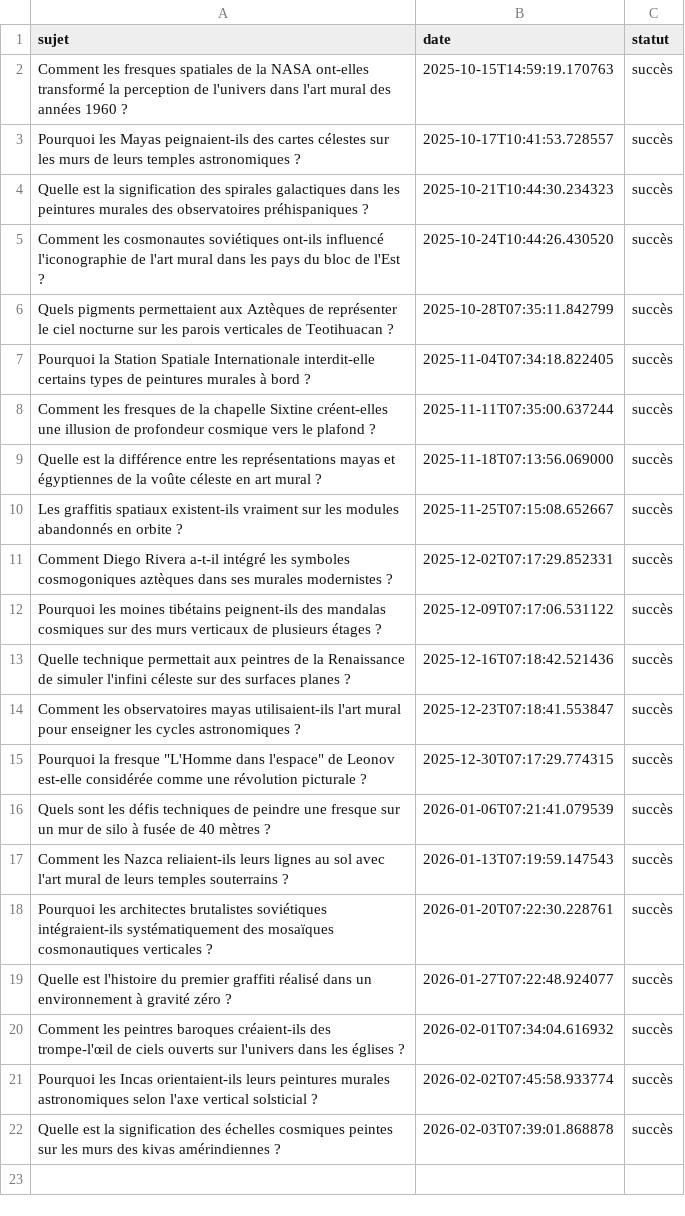
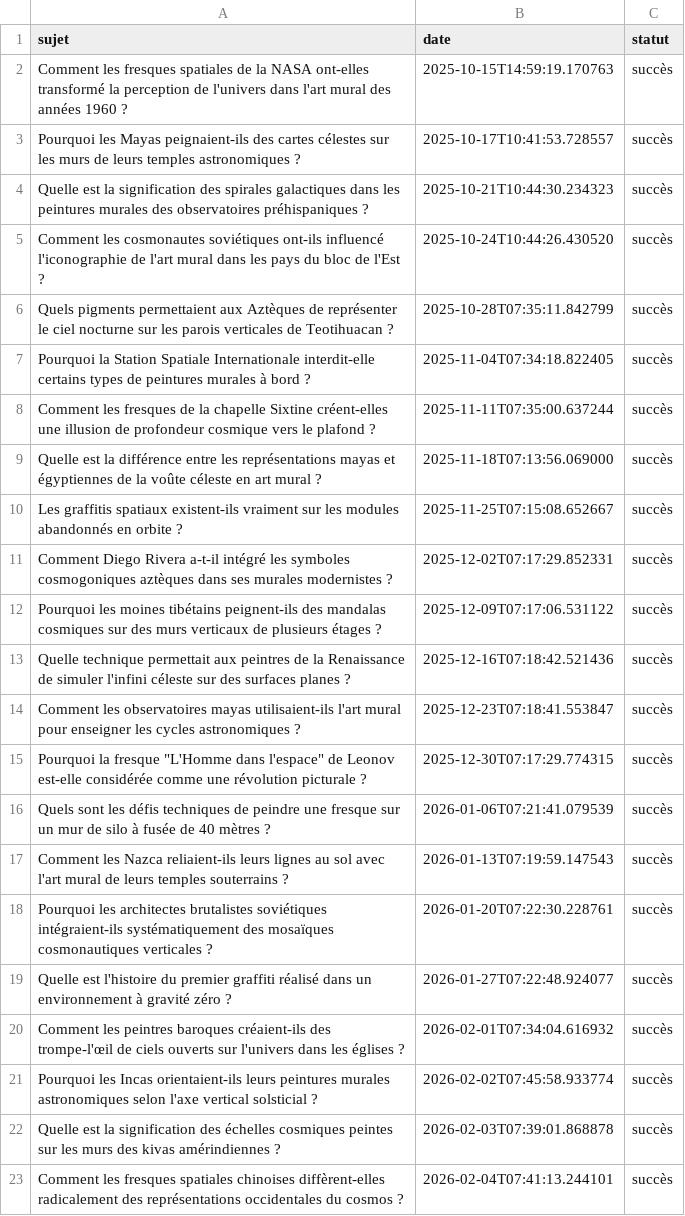
Before and after one commit to Metalosmose21/Espace-2, a CSV file: sujets_traites.csv, drawn as a sheet.

```diff
--- a/sujets_traites.csv
+++ b/sujets_traites.csv
@@ -22 +22,2 @@ Pourquoi les Incas orientaient-ils leurs peintures murales astronomiques selon l
 Quelle est la signification des échelles cosmiques peintes sur les murs des kivas amérindiennes ?,2026-02-03T07:39:01.868878,succès
+Comment les fresques spatiales chinoises diffèrent-elles radicalement des représentations occidentales du cosmos ?,2026-02-04T07:41:13.244101,succès
```
Also changed, not shown: sujets.csv.
